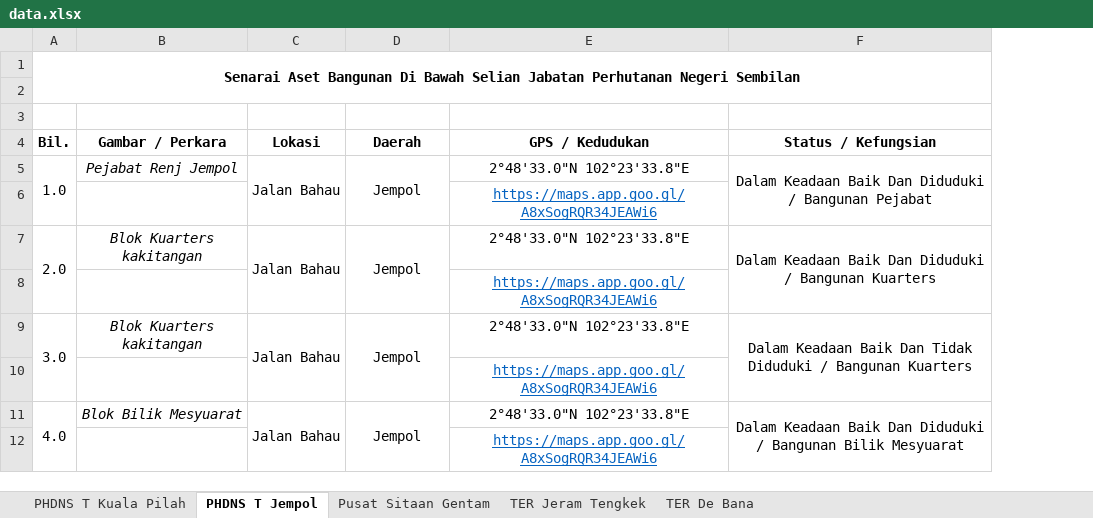
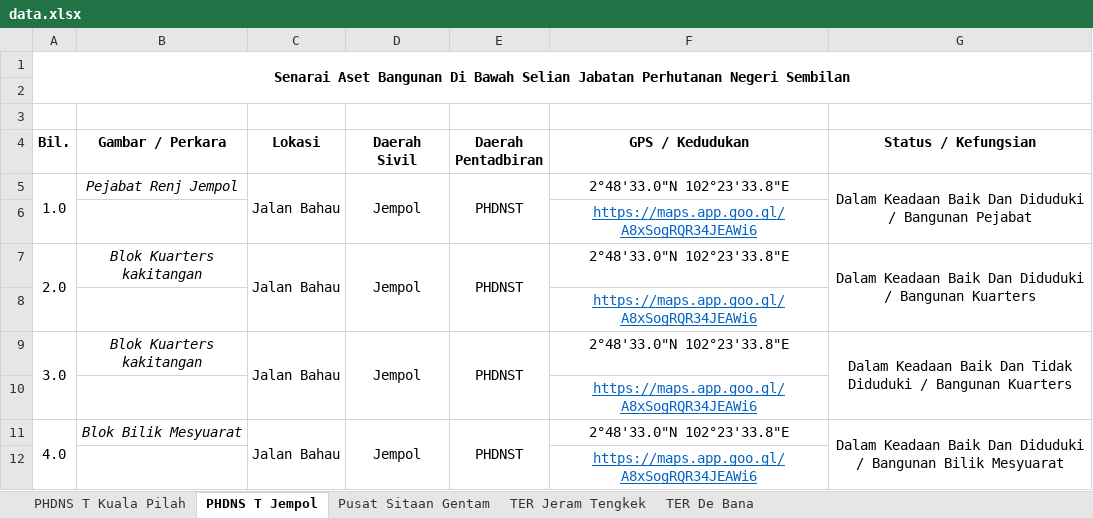
Before and after one commit to mohamadizwan-wq/Data-Aset-Bangunan-Jabatan-Perhutanan, an Excel workbook: data.xlsx, sheet PHDNS T Jempol, drawn as a sheet; values as stored, in another font and other column widths than the file's, no borders; the diff names each change by its address in the sheet, - before the commit and + after, or states it on an @@ line.

```diff
--- a/data.xlsx (sheet PHDNS T Jempol)
+++ b/data.xlsx (sheet PHDNS T Jempol)
+column E (Daerah Pentadbiran), rows 5-11: PHDNST |  | PHDNST |  | PHDNST |  | PHDNST
-D4: Daerah
+D4: Daerah Sivil
```
Also changed, not shown: sheet PHDNS T Kuala Pilah, sheet TER Jeram Tengkek, charts or pictures.
